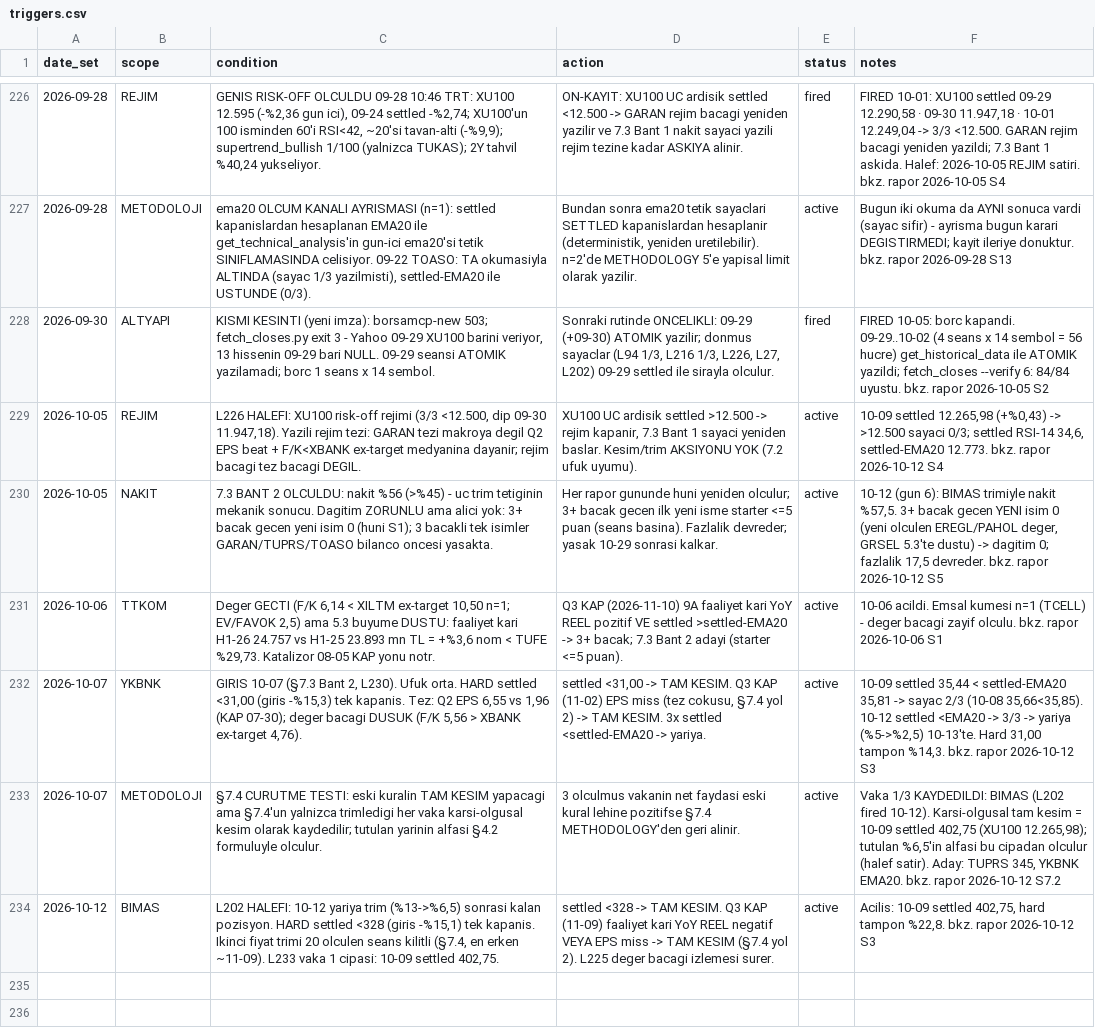
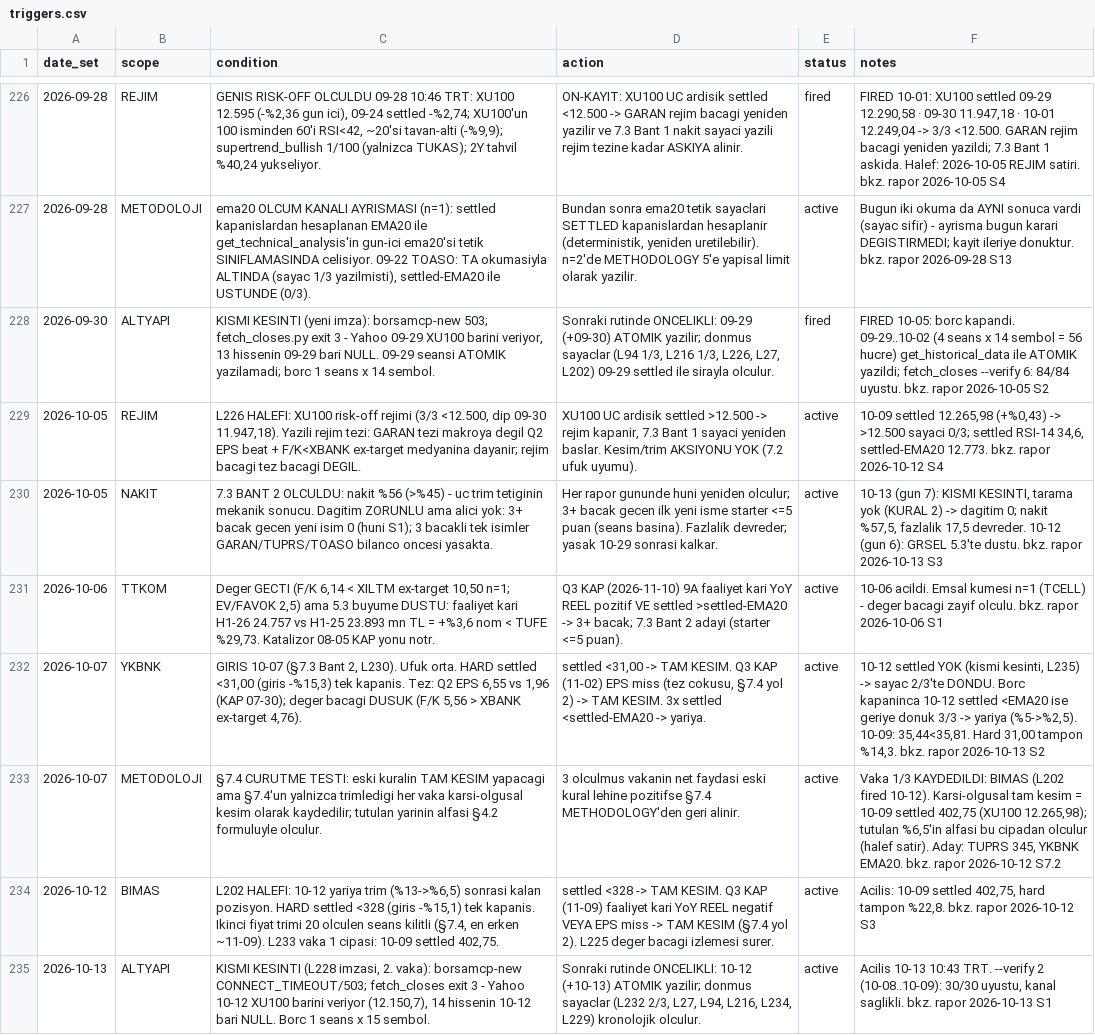
Before and after one commit to mehmedalipazar/finance-agent-v2, a CSV file: data/triggers.csv, drawn as a sheet; only a part is shown, gaps mark what is left out.

```diff
--- a/data/triggers.csv
+++ b/data/triggers.csv
@@ -229,6 +229,7 @@ date_set,scope,condition,action,status,notes
 2026-10-05,REJIM,"L226 HALEFI: XU100 risk-off rejimi (3/3 <12.500, dip 09-30 11.947,18). Yazili rejim tezi: GARAN tezi makroya degil Q2 EPS beat + F/K<XBANK ex-target medyanina dayanir; rejim bacagi tez bacagi DEGIL.","XU100 UC ardisik settled >12.500 -> rejim kapanir, 7.3 Bant 1 sayaci yeniden baslar. Kesim/trim AKSIYONU YOK (7.2 ufuk uyumu).",active,"10-09 settled 12.265,98 (+%0,43) -> >12.500 sayaci 0/3; settled RSI-14 34,6, settled-EMA20 12.773. bkz. rapor 2026-10-12 S4"
-2026-10-05,NAKIT,7.3 BANT 2 OLCULDU: nakit %56 (>%45) - uc trim tetiginin mekanik sonucu. Dagitim ZORUNLU ama alici yok: 3+ bacak gecen yeni isim 0 (huni S1); 3 bacakli tek isimler GARAN/TUPRS/TOASO bilanco oncesi yasakta.,Her rapor gununde huni yeniden olculur; 3+ bacak gecen ilk yeni isme starter <=5 puan (seans basina). Fazlalik devreder; yasak 10-29 sonrasi kalkar.,active,"10-12 (gun 6): BIMAS trimiyle nakit %57,5. 3+ bacak gecen YENI isim 0 (yeni olculen EREGL/PAHOL deger, GRSEL 5.3'te dustu) -> dagitim 0; fazlalik 17,5 devreder. bkz. rapor 2026-10-12 S5"
+2026-10-05,NAKIT,7.3 BANT 2 OLCULDU: nakit %56 (>%45) - uc trim tetiginin mekanik sonucu. Dagitim ZORUNLU ama alici yok: 3+ bacak gecen yeni isim 0 (huni S1); 3 bacakli tek isimler GARAN/TUPRS/TOASO bilanco oncesi yasakta.,Her rapor gununde huni yeniden olculur; 3+ bacak gecen ilk yeni isme starter <=5 puan (seans basina). Fazlalik devreder; yasak 10-29 sonrasi kalkar.,active,"10-13 (gun 7): KISMI KESINTI, tarama yok (KURAL 2) -> dagitim 0; nakit %57,5, fazlalik 17,5 devreder. 10-12 (gun 6): GRSEL 5.3'te dustu. bkz. rapor 2026-10-13 S3"
 2026-10-06,TTKOM,"Deger GECTI (F/K 6,14 < XILTM ex-target 10,50 n=1; EV/FAVOK 2,5) ama 5.3 buyume DUSTU: faaliyet kari H1-26 24.757 vs H1-25 23.893 mn TL = +%3,6 nom < TUFE %29,73. Katalizor 08-05 KAP yonu notr.",Q3 KAP (2026-11-10) 9A faaliyet kari YoY REEL pozitif VE settled >settled-EMA20 -> 3+ bacak; 7.3 Bant 2 adayi (starter <=5 puan).,active,10-06 acildi. Emsal kumesi n=1 (TCELL) - deger bacagi zayif olculu. bkz. rapor 2026-10-06 S1
-2026-10-07,YKBNK,"GIRIS 10-07 (§7.3 Bant 2, L230). Ufuk orta. HARD settled <31,00 (giris -%15,3) tek kapanis. Tez: Q2 EPS 6,55 vs 1,96 (KAP 07-30); deger bacagi DUSUK (F/K 5,56 > XBANK ex-target 4,76).","settled <31,00 -> TAM KESIM. Q3 KAP (11-02) EPS miss (tez cokusu, §7.4 yol 2) -> TAM KESIM. 3x settled <settled-EMA20 -> yariya.",active,"10-09 settled 35,44 < settled-EMA20 35,81 -> sayac 2/3 (10-08 35,66<35,85). 10-12 settled <EMA20 -> 3/3 -> yariya (%5->%2,5) 10-13'te. Hard 31,00 tampon %14,3. bkz. rapor 2026-10-12 S3"
+2026-10-07,YKBNK,"GIRIS 10-07 (§7.3 Bant 2, L230). Ufuk orta. HARD settled <31,00 (giris -%15,3) tek kapanis. Tez: Q2 EPS 6,55 vs 1,96 (KAP 07-30); deger bacagi DUSUK (F/K 5,56 > XBANK ex-target 4,76).","settled <31,00 -> TAM KESIM. Q3 KAP (11-02) EPS miss (tez cokusu, §7.4 yol 2) -> TAM KESIM. 3x settled <settled-EMA20 -> yariya.",active,"10-12 settled YOK (kismi kesinti, L235) -> sayac 2/3'te DONDU. Borc kapaninca 10-12 settled <EMA20 ise geriye donuk 3/3 -> yariya (%5->%2,5). 10-09: 35,44<35,81. Hard 31,00 tampon %14,3. bkz. rapor 2026-10-13 S2"
 2026-10-07,METODOLOJI,§7.4 CURUTME TESTI: eski kuralin TAM KESIM yapacagi ama §7.4'un yalnizca trimledigi her vaka karsi-olgusal kesim olarak kaydedilir; tutulan yarinin alfasi §4.2 formuluyle olculur.,3 olculmus vakanin net faydasi eski kural lehine pozitifse §7.4 METHODOLOGY'den geri alinir.,active,"Vaka 1/3 KAYDEDILDI: BIMAS (L202 fired 10-12). Karsi-olgusal tam kesim = 10-09 settled 402,75 (XU100 12.265,98); tutulan %6,5'in alfasi bu cipadan olculur (halef satir). Aday: TUPRS 345, YKBNK EMA20. bkz. rapor 2026-10-12 S7.2"
 2026-10-12,BIMAS,"L202 HALEFI: 10-12 yariya trim (%13->%6,5) sonrasi kalan pozisyon. HARD settled <328 (giris -%15,1) tek kapanis. Ikinci fiyat trimi 20 olculen seans kilitli (§7.4, en erken ~11-09). L233 vaka 1 cipasi: 10-09 settled 402,75.",settled <328 -> TAM KESIM. Q3 KAP (11-09) faaliyet kari YoY REEL negatif VEYA EPS miss -> TAM KESIM (§7.4 yol 2). L225 deger bacagi izlemesi surer.,active,"Acilis: 10-09 settled 402,75, hard tampon %22,8. bkz. rapor 2026-10-12 S3"
+2026-10-13,ALTYAPI,"KISMI KESINTI (L228 imzasi, 2. vaka): borsamcp-new CONNECT_TIMEOUT/503; fetch_closes exit 3 - Yahoo 10-12 XU100 barini veriyor (12.150,7), 14 hissenin 10-12 bari NULL. Borc 1 seans x 15 sembol.","Sonraki rutinde ONCELIKLI: 10-12 (+10-13) ATOMIK yazilir; donmus sayaclar (L232 2/3, L27, L94, L216, L234, L229) kronolojik olculur.",active,"Acilis 10-13 10:43 TRT. --verify 2 (10-08..10-09): 30/30 uyustu, kanal saglikli. bkz. rapor 2026-10-13 S1"
```
Also changed, not shown: data/weights.csv, 1 other file.
